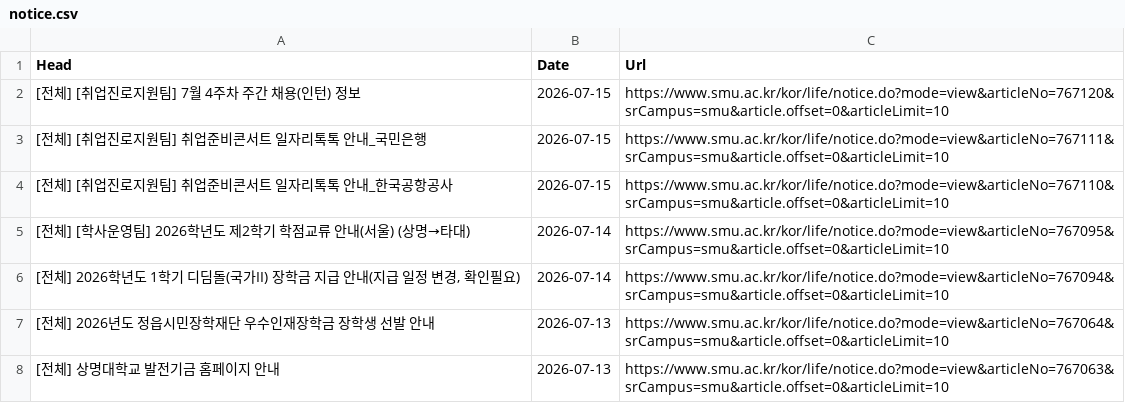
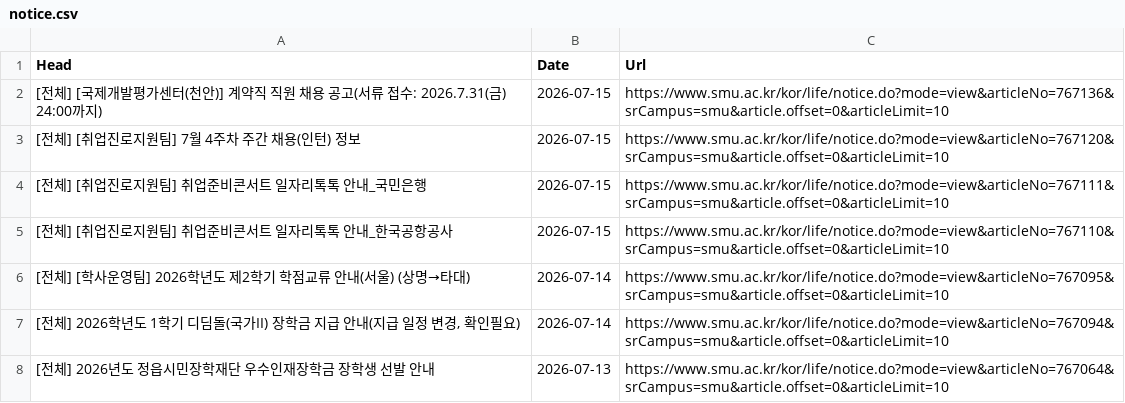
Before and after one commit to sondg921/SMU_Notice, a CSV file: notice.csv, drawn as a sheet; only a part is shown; the shorter side is filled out with more unchanged rows; the diff names each change by its address in the sheet, - before the commit and + after, or states it on an @@ line.

```diff
--- a/notice.csv
+++ b/notice.csv
+row 2: [전체] [국제개발평가센터(천안)] 계약직 직원 채용 공고(서류 접수: 2026.7.31(금) 24:00까지) | 2026-07-15 | https://www.smu.ac.kr/kor/life/notice.do?mode=view&articleNo=767136&srCampus=smu&article.offset=0&articleLimit=10
```
Also changed, not shown: 1 other file.
